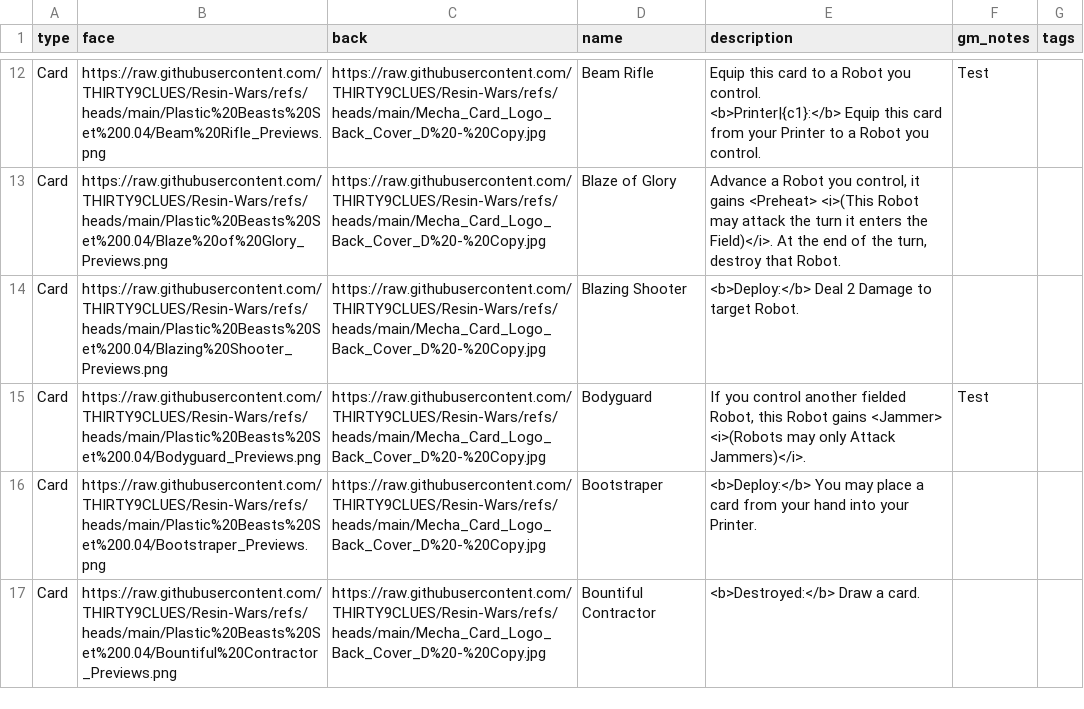
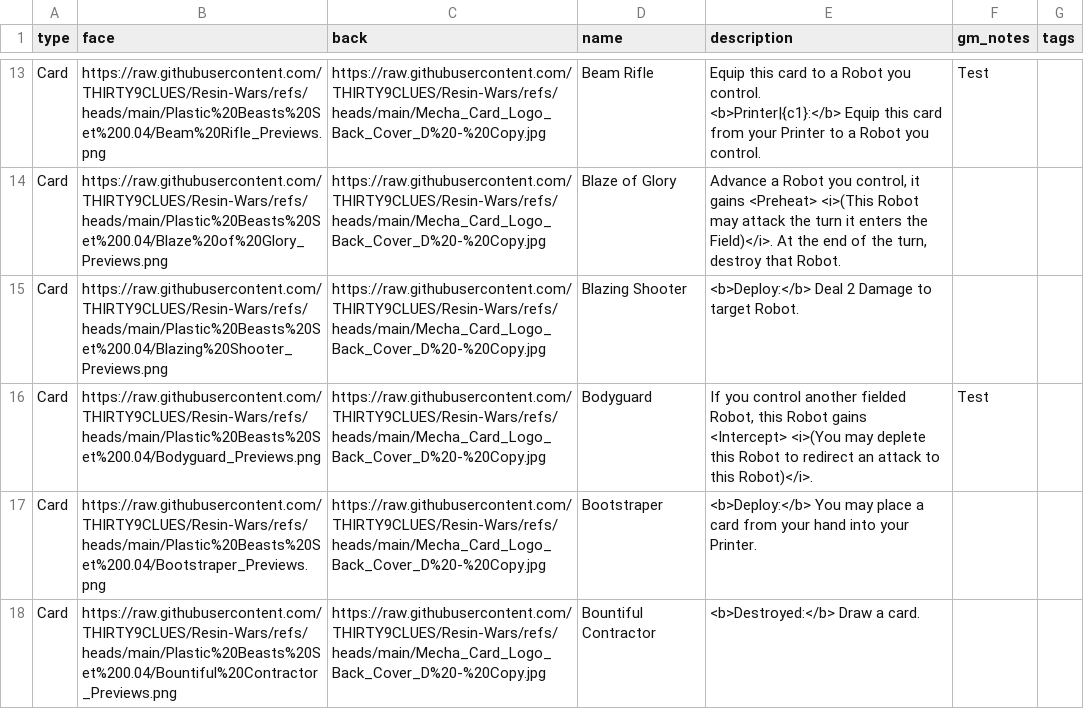
Before and after one commit to THIRTY9CLUES/Resin-Wars, a CSV file: PBPP SET 0.04 MASTER - Sheet13.csv, drawn as a sheet; only a part is shown, gaps mark what is left out; the diff covers the shown part only.

```diff
--- a/PBPP SET 0.04 MASTER - Sheet13.csv
+++ b/PBPP SET 0.04 MASTER - Sheet13.csv
@@ -18,3 +20,3 @@ Card,https://raw.githubusercontent.com/THIRTY9CLUES/Resin-Wars/refs/heads/main/P
 Card,https://raw.githubusercontent.com/THIRTY9CLUES/Resin-Wars/refs/heads/main/Plastic%20Beasts%20Set%200.04/Blazing%20Shooter_Previews.png,https://raw.githubusercontent.com/THIRTY9CLUES/Resin-Wars/refs/heads/main/Mecha_Card_Logo_Back_Cover_D%20-%20Copy.jpg,Blazing Shooter,<b>Deploy:</b> Deal 2 Damage to target Robot.,,
-Card,https://raw.githubusercontent.com/THIRTY9CLUES/Resin-Wars/refs/heads/main/Plastic%20Beasts%20Set%200.04/Bodyguard_Previews.png,https://raw.githubusercontent.com/THIRTY9CLUES/Resin-Wars/refs/heads/main/Mecha_Card_Logo_Back_Cover_D%20-%20Copy.jpg,Bodyguard,"If you control another fielded Robot, this Robot gains <Jammer> <i>(Robots may only Attack Jammers)</i>.",Test,
+Card,https://raw.githubusercontent.com/THIRTY9CLUES/Resin-Wars/refs/heads/main/Plastic%20Beasts%20Set%200.04/Bodyguard_Previews.png,https://raw.githubusercontent.com/THIRTY9CLUES/Resin-Wars/refs/heads/main/Mecha_Card_Logo_Back_Cover_D%20-%20Copy.jpg,Bodyguard,"If you control another fielded Robot, this Robot gains <Intercept> <i>(You may deplete this Robot to redirect an attack to this Robot)</i>.",Test,
 Card,https://raw.githubusercontent.com/THIRTY9CLUES/Resin-Wars/refs/heads/main/Plastic%20Beasts%20Set%200.04/Bootstraper_Previews.png,https://raw.githubusercontent.com/THIRTY9CLUES/Resin-Wars/refs/heads/main/Mecha_Card_Logo_Back_Cover_D%20-%20Copy.jpg,Bootstraper,<b>Deploy:</b> You may place a card from your hand into your Printer.,,
```
Also changed, not shown: 5 added rows, 1 removed row and 9 edited cells elsewhere in this file.
